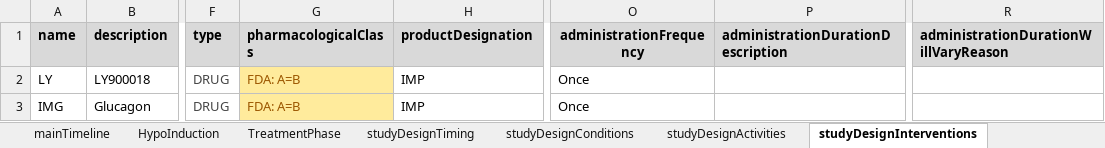
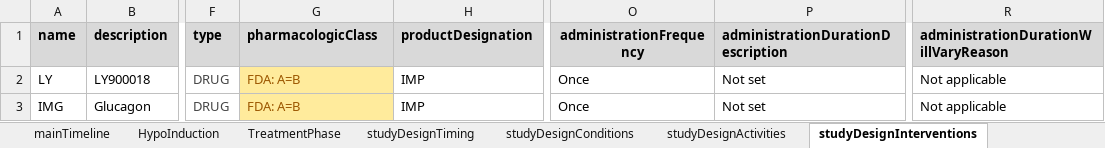
Before and after one commit to data4knowledge/usdm_data, an Excel workbook: source_data/protocols/EliLilly_NCT03421379_Diabetes/EliLilly_NCT03421379_Diabetes.xlsx, sheet studyDesignInterventions, drawn as a sheet; only a part is shown, gaps mark what is left out; values as stored, in another font and other column widths than the file's, no borders; the diff names each change by its address in the sheet, - before the commit and + after, or states it on an @@ line.

Commit message:
Tweak to Eli Lilly study

```diff
--- a/source_data/protocols/EliLilly_NCT03421379_Diabetes/EliLilly_NCT03421379_Diabetes.xlsx (sheet studyDesignInterventions)
+++ b/source_data/protocols/EliLilly_NCT03421379_Diabetes/EliLilly_NCT03421379_Diabetes.xlsx (sheet studyDesignInterventions)
-G1: pharmacologicalClass
+G1: pharmacologicClass
-P2:P3: (empty)
+P2:P3: Not set
-R2:R3: (empty)
+R2:R3: Not applicable
```
Also changed, not shown: sheet configuration, other sheet tabs, 1 other file.
